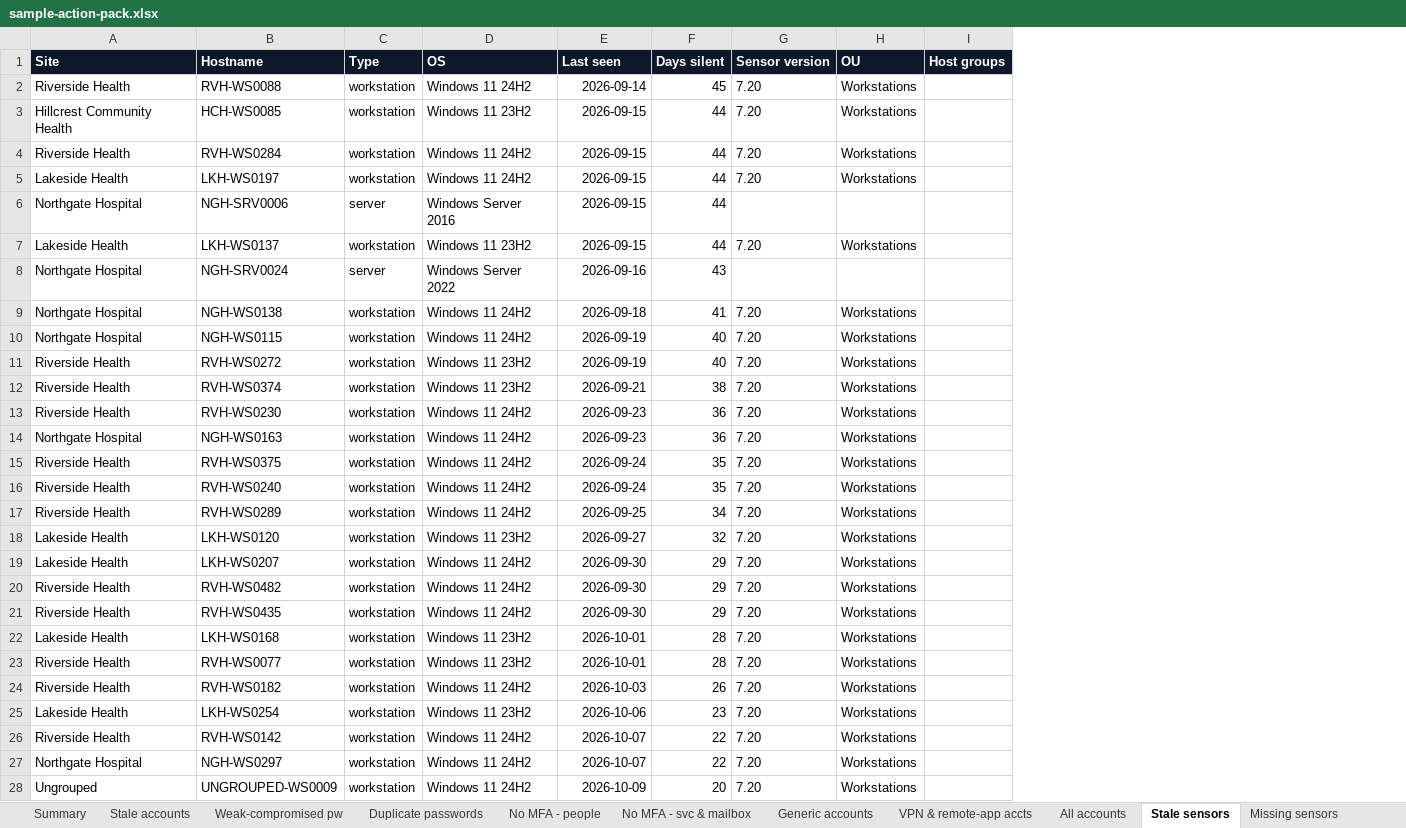
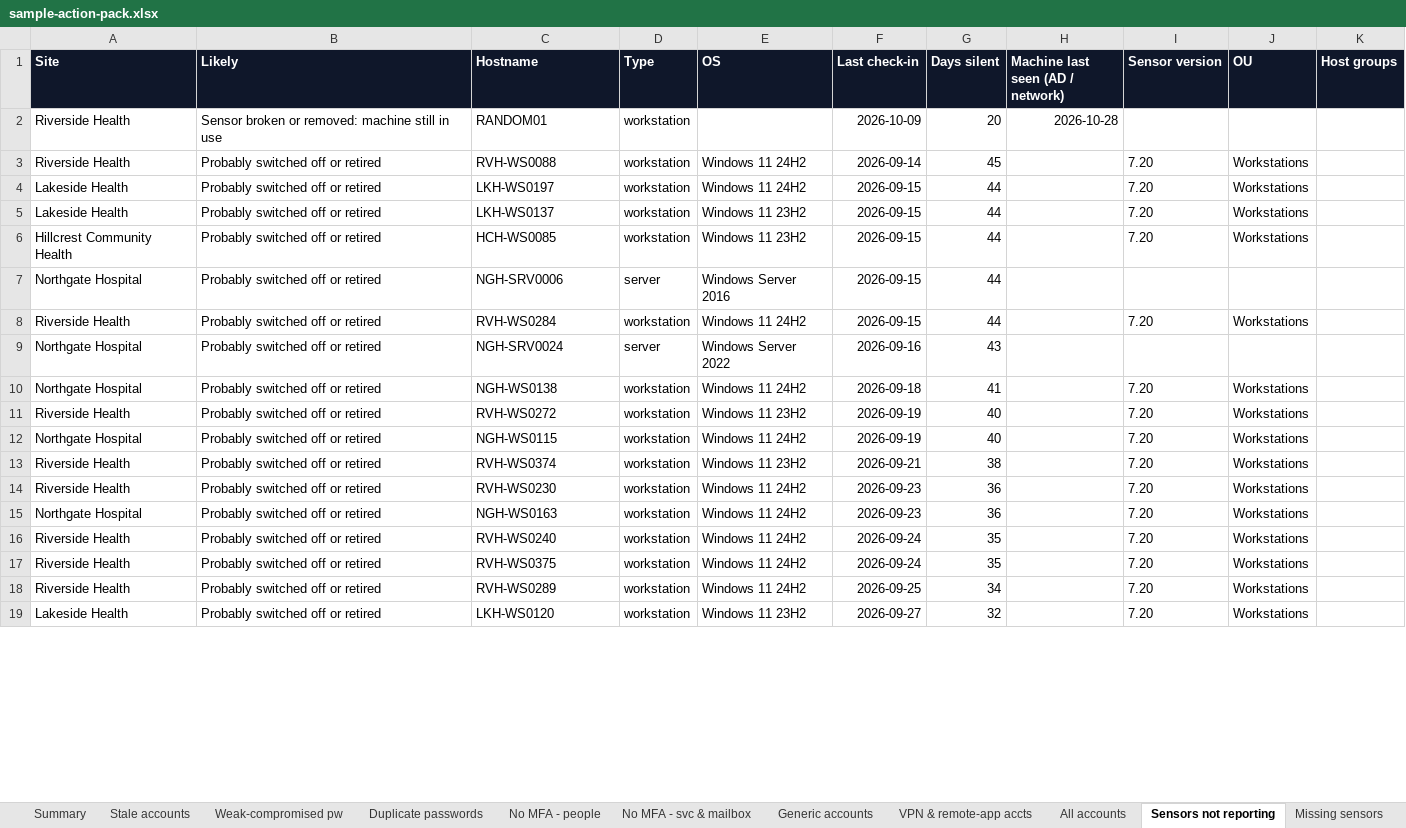
Before and after one commit to t-d-knight/secops-dash, an Excel workbook: reports/sample-action-pack.xlsx, sheet Sensors not reporting, drawn as a sheet; only a part is shown; values as stored, in another font and other column widths than the file's, no borders; removed rows and columns are numbered as before the commit, all else as after; the diff covers the shown part only; the diff names each change by its address in the sheet, - before the commit and + after, or states it on an @@ line.

```diff
--- a/reports/sample-action-pack.xlsx (sheet Sensors not reporting)
+++ b/reports/sample-action-pack.xlsx (sheet Sensors not reporting)
-sheet tab: Stale sensors
+sheet tab: Sensors not reporting
+column B (Likely), row 3: Probably switched off or retired; row 6: Probably switched off or retired; rows 8-10: all Probably switched off or retired; rows 12-15: all Probably switched off or retired; rows 17-19: all Probably switched off or retired
+column H (Machine last seen (AD / network)), empty
-F1: Last seen
+F1: Last check-in
@@ row 29 moved to row 2: Riverside Health @@
@@ row 5 moved to row 4: Lakeside Health @@
@@ row 7 moved to row 5: Lakeside Health @@
@@ row 6 moved to row 7: Northgate Hospital @@
-row 19: Lakeside Health | LKH-WS0207 | workstation | Windows 11 24H2 | 2026-09-30 | 29 | 7.20 | Workstations
-row 20: Riverside Health | RVH-WS0482 | workstation | Windows 11 24H2 | 2026-09-30 | 29 | 7.20 | Workstations
-row 21: Riverside Health | RVH-WS0435 | workstation | Windows 11 24H2 | 2026-09-30 | 29 | 7.20 | Workstations
-row 22: Lakeside Health | LKH-WS0168 | workstation | Windows 11 23H2 | 2026-10-01 | 28 | 7.20 | Workstations
-row 23: Riverside Health | RVH-WS0077 | workstation | Windows 11 23H2 | 2026-10-01 | 28 | 7.20 | Workstations
-row 24: Riverside Health | RVH-WS0182 | workstation | Windows 11 24H2 | 2026-10-03 | 26 | 7.20 | Workstations
-row 25: Lakeside Health | LKH-WS0254 | workstation | Windows 11 23H2 | 2026-10-06 | 23 | 7.20 | Workstations
-row 26: Riverside Health | RVH-WS0142 | workstation | Windows 11 24H2 | 2026-10-07 | 22 | 7.20 | Workstations
-row 27: Northgate Hospital | NGH-WS0297 | workstation | Windows 11 24H2 | 2026-10-07 | 22 | 7.20 | Workstations
-row 28: Ungrouped | UNGROUPED-WS0009 | workstation | Windows 11 24H2 | 2026-10-09 | 20 | 7.20 | Workstations
```
Also changed, not shown: 9 removed rows elsewhere in this sheet, sheet All accounts, sheet Summary, sheet Missing sensors, 24 other files.
